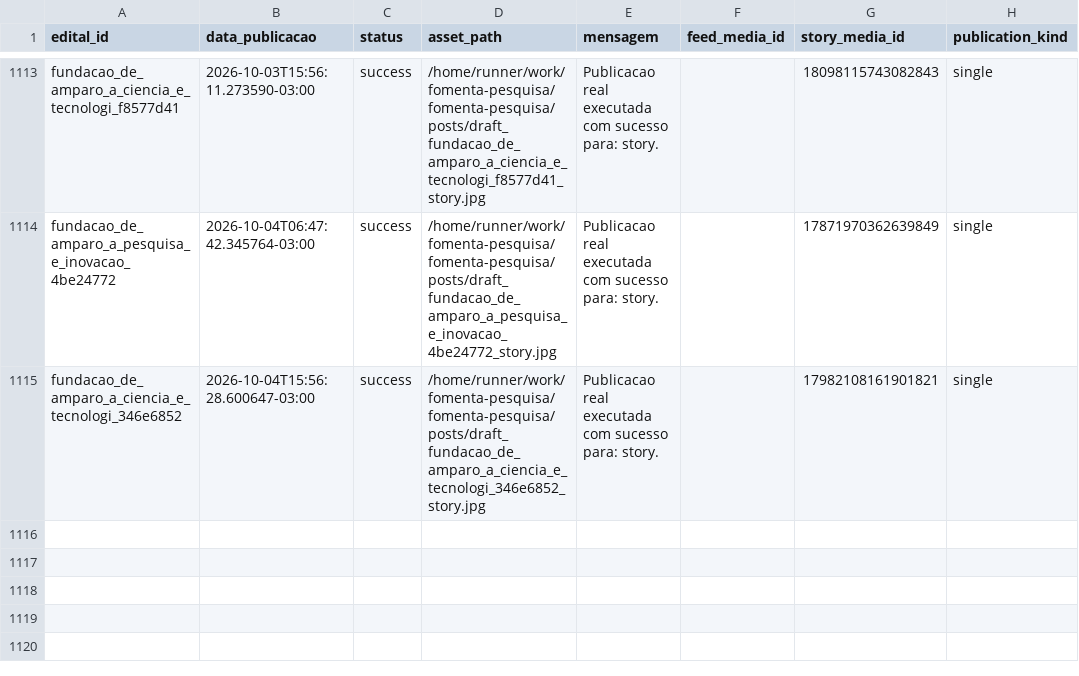
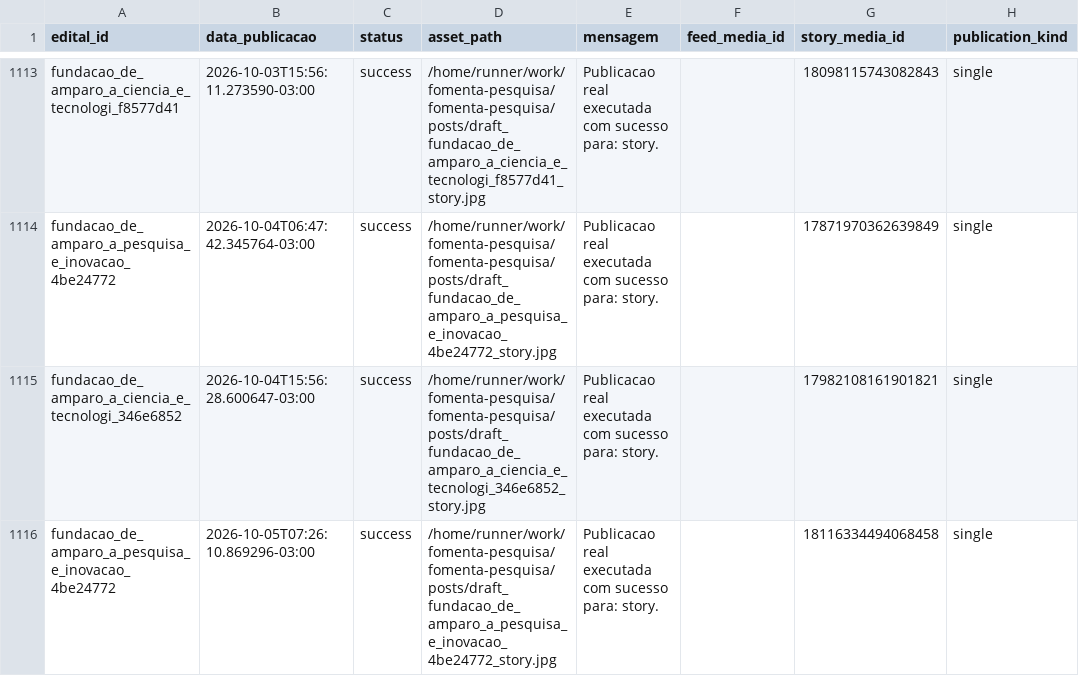
Before and after one commit to brauliorrs/fomenta-pesquisa, a CSV file: data/historico_postagens.csv, drawn as a sheet; only a part is shown, gaps mark what is left out; the diff names each change by its address in the sheet, - before the commit and + after, or states it on an @@ line.

```diff
--- a/data/historico_postagens.csv
+++ b/data/historico_postagens.csv
+row 1116: fundacao_de_amparo_a_pesquisa_e_inovacao_4be24772 | 2026-10-05T07:26:10.869296-03:00 | success | /home/runner/work/fomenta-pesquisa/fomenta-pesquisa/posts/draft_fundacao_de_amparo_a_pesquisa_e_inovacao_4be24772_story.jpg | Publicacao real executada com sucesso para: story. |  | 18116334494068458 | single
```
Also changed, not shown: 3 other files.
